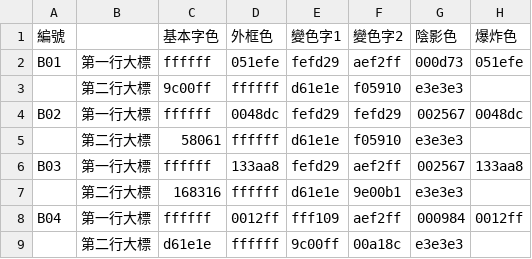
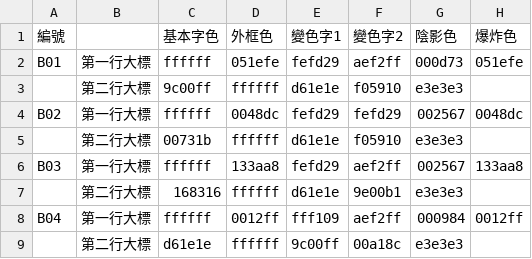
Before and after one commit to likahang/AutoNightYT, a CSV file: 晚報變色.csv, drawn as a sheet; only a part is shown.

```diff
--- a/晚報變色.csv
+++ b/晚報變色.csv
@@ -4,3 +4,3 @@ B01,第一行大標,ffffff,051efe,fefd29,aef2ff,000d73,051efe
 B02,第一行大標,ffffff,0048dc,fefd29,fefd29,002567,0048dc
-,第二行大標,58061,ffffff,d61e1e,f05910,e3e3e3,
+,第二行大標,00731b,ffffff,d61e1e,f05910,e3e3e3,
 B03,第一行大標,ffffff,133aa8,fefd29,aef2ff,002567,133aa8
```
Also changed, not shown: 7 other files.
